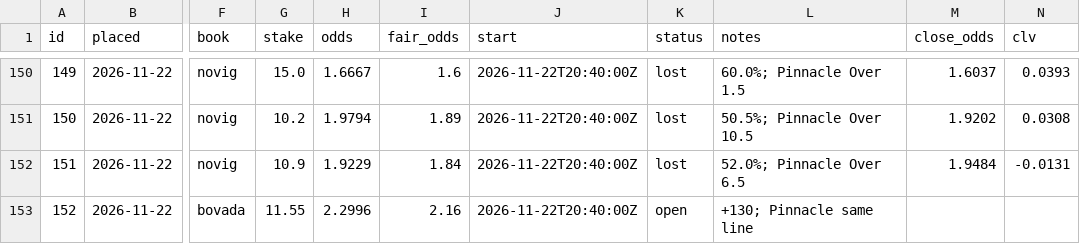
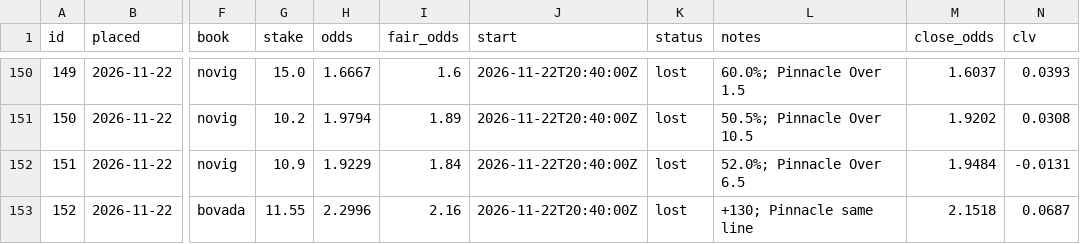
Before and after one commit to thomasreek/Bets, a CSV file: bet_log.csv, drawn as a sheet; only a part is shown, gaps mark what is left out; the diff names each change by its address in the sheet, - before the commit and + after, or states it on an @@ line.

```diff
--- a/bet_log.csv
+++ b/bet_log.csv
-K153 (status): open
+K153 (status): lost
-M153 (close_odds): (empty)
+M153 (close_odds): 2.1518
-N153 (clv): (empty)
+N153 (clv): 0.0687
```
Also changed, not shown: 1 other file.
